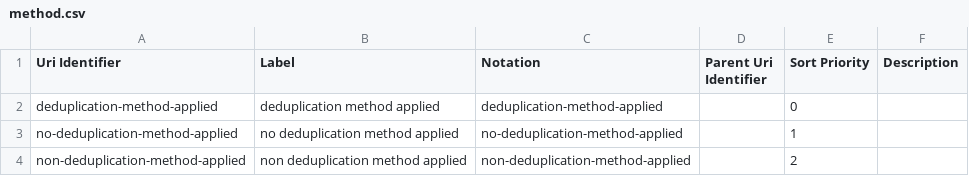
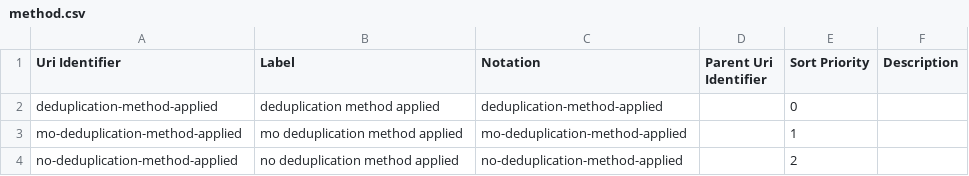
Before and after one commit to GSS-Cogs/ons-faster-economic-indicators, a CSV file: adzuna/out/method.csv, drawn as a sheet.

Commit message:
rebuild adzuna according to example csv in review

```diff
--- a/adzuna/out/method.csv
+++ b/adzuna/out/method.csv
@@ -2,3 +2,3 @@ Uri Identifier,Label,Notation,Parent Uri Identifier,Sort Priority,Description
 deduplication-method-applied,deduplication method applied,deduplication-method-applied,,0,
-no-deduplication-method-applied,no deduplication method applied,no-deduplication-method-applied,,1,
-non-deduplication-method-applied,non deduplication method applied,non-deduplication-method-applied,,2,
+mo-deduplication-method-applied,mo deduplication method applied,mo-deduplication-method-applied,,1,
+no-deduplication-method-applied,no deduplication method applied,no-deduplication-method-applied,,2,
```
Also changed, not shown: 14 other files.
